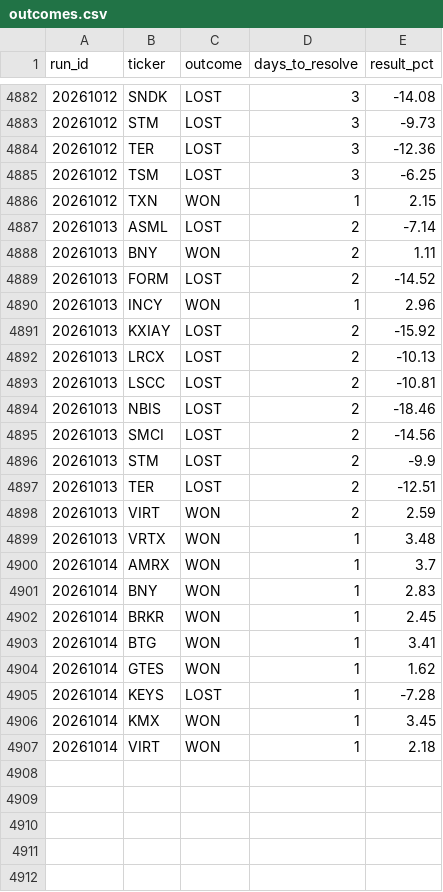
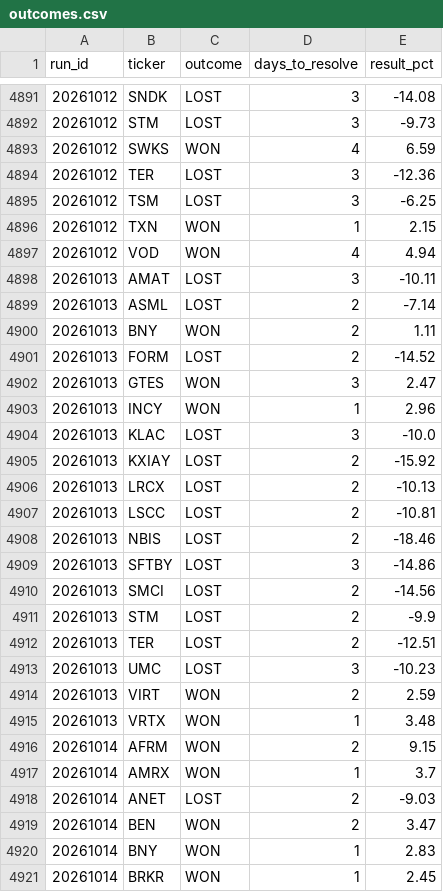
Before and after one commit to mthli/skills, a CSV file: mean-reversion-scan/state/outcomes.csv, drawn as a sheet; only a part is shown, gaps mark what is left out; the shorter side is filled out with more unchanged rows; the diff covers the shown part only.

```diff
--- a/mean-reversion-scan/state/outcomes.csv
+++ b/mean-reversion-scan/state/outcomes.csv
@@ -4883,2 +4892,3 @@ run_id,ticker,outcome,days_to_resolve,result_pct
 20261012,STM,LOST,3,-9.73
+20261012,SWKS,WON,4,6.59
 20261012,TER,LOST,3,-12.36
@@ -4886,2 +4896,4 @@ run_id,ticker,outcome,days_to_resolve,result_pct
 20261012,TXN,WON,1,2.15
+20261012,VOD,WON,4,4.94
+20261013,AMAT,LOST,3,-10.11
 20261013,ASML,LOST,2,-7.14
@@ -4889,3 +4901,5 @@ run_id,ticker,outcome,days_to_resolve,result_pct
 20261013,FORM,LOST,2,-14.52
+20261013,GTES,WON,3,2.47
 20261013,INCY,WON,1,2.96
+20261013,KLAC,LOST,3,-10.0
 20261013,KXIAY,LOST,2,-15.92
@@ -4894,2 +4908,3 @@ run_id,ticker,outcome,days_to_resolve,result_pct
 20261013,NBIS,LOST,2,-18.46
+20261013,SFTBY,LOST,3,-14.86
 20261013,SMCI,LOST,2,-14.56
@@ -4897,5 +4912,9 @@ run_id,ticker,outcome,days_to_resolve,result_pct
 20261013,TER,LOST,2,-12.51
+20261013,UMC,LOST,3,-10.23
 20261013,VIRT,WON,2,2.59
 20261013,VRTX,WON,1,3.48
+20261014,AFRM,WON,2,9.15
 20261014,AMRX,WON,1,3.7
+20261014,ANET,LOST,2,-9.03
+20261014,BEN,WON,2,3.47
 20261014,BNY,WON,1,2.83
```
Also changed, not shown: 20 added rows and 11 edited cells elsewhere in this file, base-breakout-scan/state/outcomes.csv, regime-scan/state/history.csv, 9 other files.
